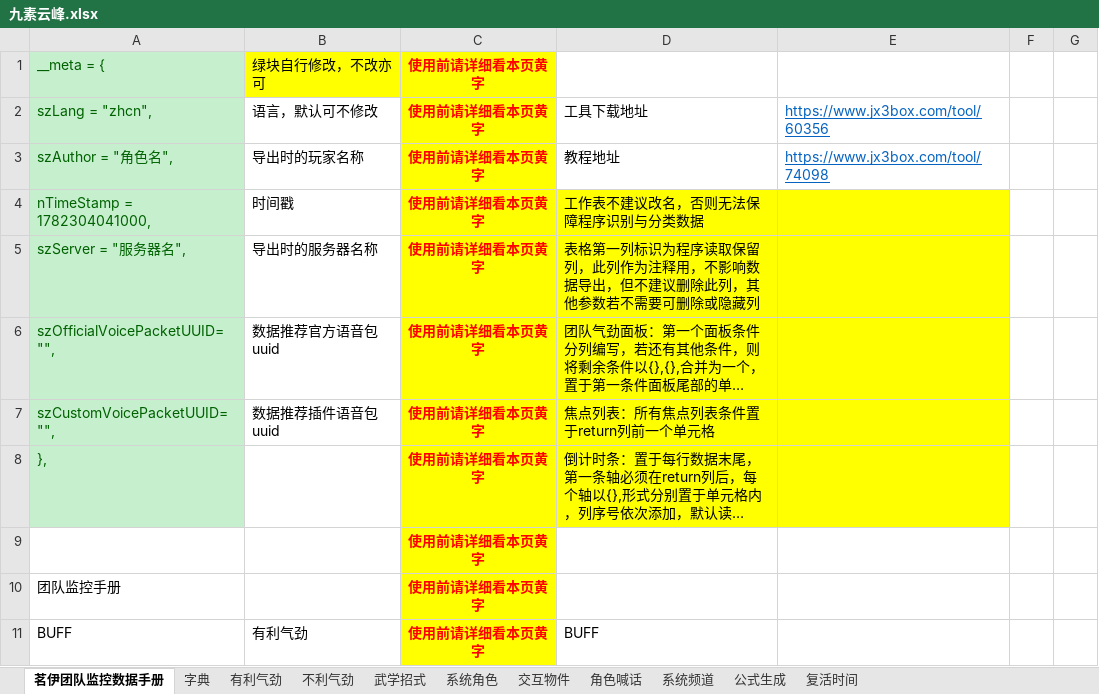
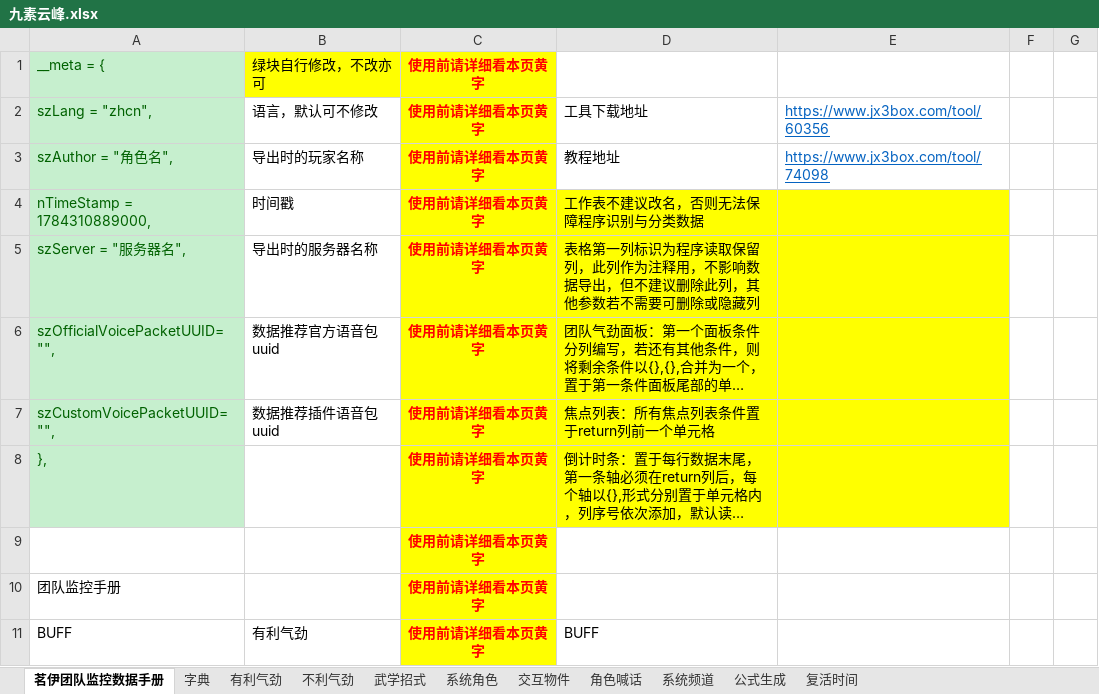
Before and after one commit to LyKoiya/LHDBM, an Excel workbook: 阵营/九素云峰.xlsx, sheet 茗伊团队监控数据手册, drawn as a sheet; only a part is shown; long unchanged cells end in …; values as stored, in another font and other column widths than the file's, no borders; the diff names each change by its address in the sheet, - before the commit and + after, or states it on an @@ line.

```diff
--- a/阵营/九素云峰.xlsx (sheet 茗伊团队监控数据手册)
+++ b/阵营/九素云峰.xlsx (sheet 茗伊团队监控数据手册)
-A4: nTimeStamp = 1782304041000,
+A4: nTimeStamp = 1784310889000,
```
Also changed, not shown: sheet 不利气劲.
